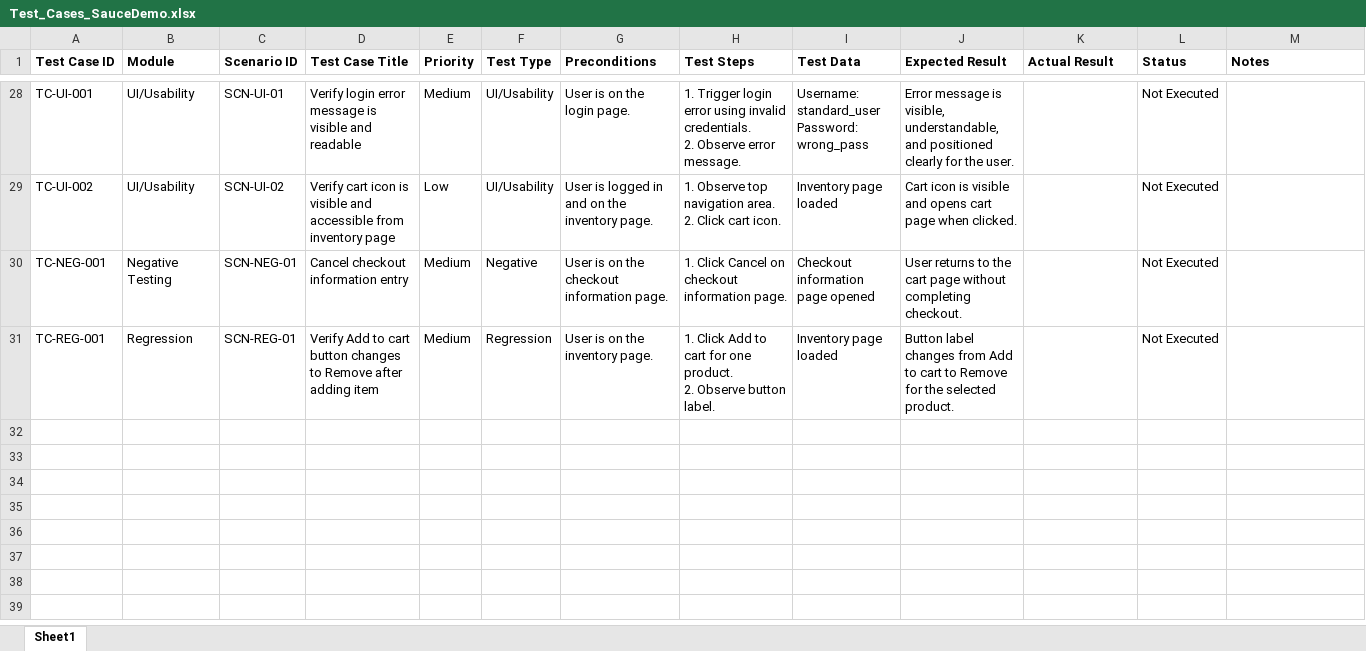
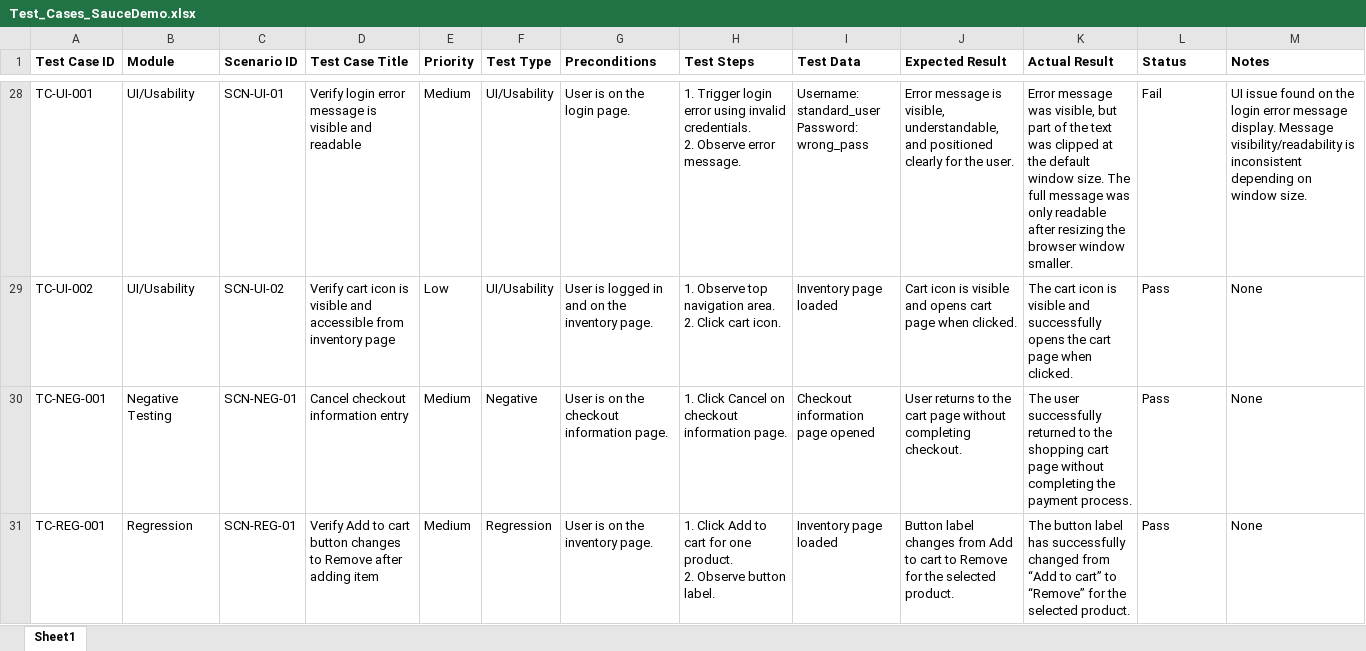
Before and after one commit to MegaputriPanjaitan/manual-qa-saucedemo, an Excel workbook: test-cases/Test_Cases_SauceDemo.xlsx, sheet Sheet1, drawn as a sheet; only a part is shown, gaps mark what is left out; values as stored, in another font and other column widths than the file's, no borders; the diff covers the shown part only; the diff names each change by its address in the sheet, - before the commit and + after, or states it on an @@ line.

```diff
--- a/test-cases/Test_Cases_SauceDemo.xlsx (sheet Sheet1)
+++ b/test-cases/Test_Cases_SauceDemo.xlsx (sheet Sheet1)
-K28 (Actual Result): (empty)
+K28 (Actual Result): Error message was visible, but part of the text was clipped at the default window size. The full message was only readable after resizing the browser window smaller.
-L28 (Status): Not Executed
+L28 (Status): Fail
-M28 (Notes): (empty)
+M28 (Notes): UI issue found on the login error message display. Message visibility/readability is inconsistent depending on window size.
-K29 (Actual Result): (empty)
+K29 (Actual Result): The cart icon is visible and successfully opens the cart page when clicked.
-L29:L31 (Status): Not Executed
+L29:L31 (Status): Pass
-M29:M31 (Notes): (empty)
+M29:M31 (Notes): None
-K30 (Actual Result): (empty)
+K30 (Actual Result): The user successfully returned to the shopping cart page without completing the payment process.
-K31 (Actual Result): (empty)
+K31 (Actual Result): The button label has successfully changed from “Add to cart” to “Remove” for the selected product.
```
Also changed, not shown: 79 edited cells elsewhere in this sheet.
